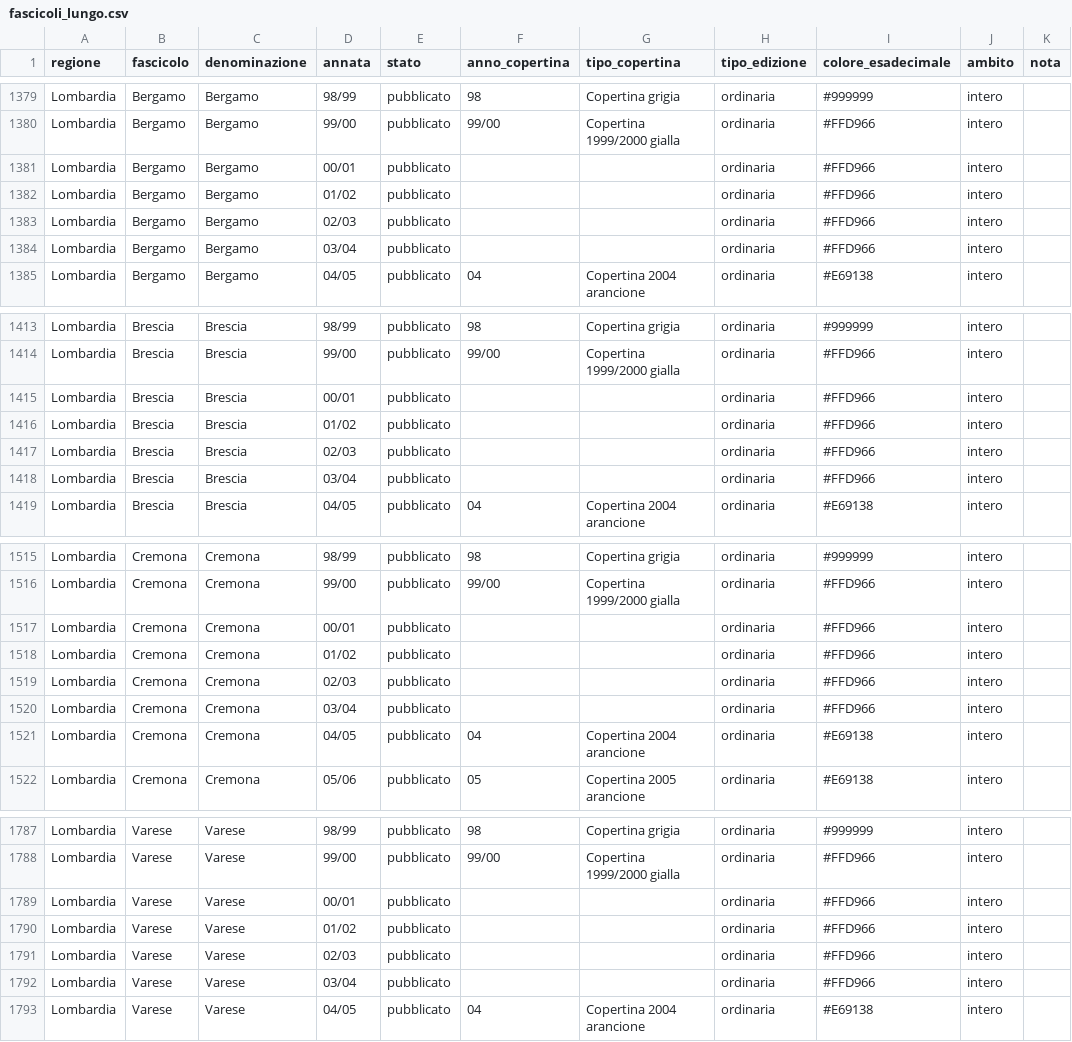
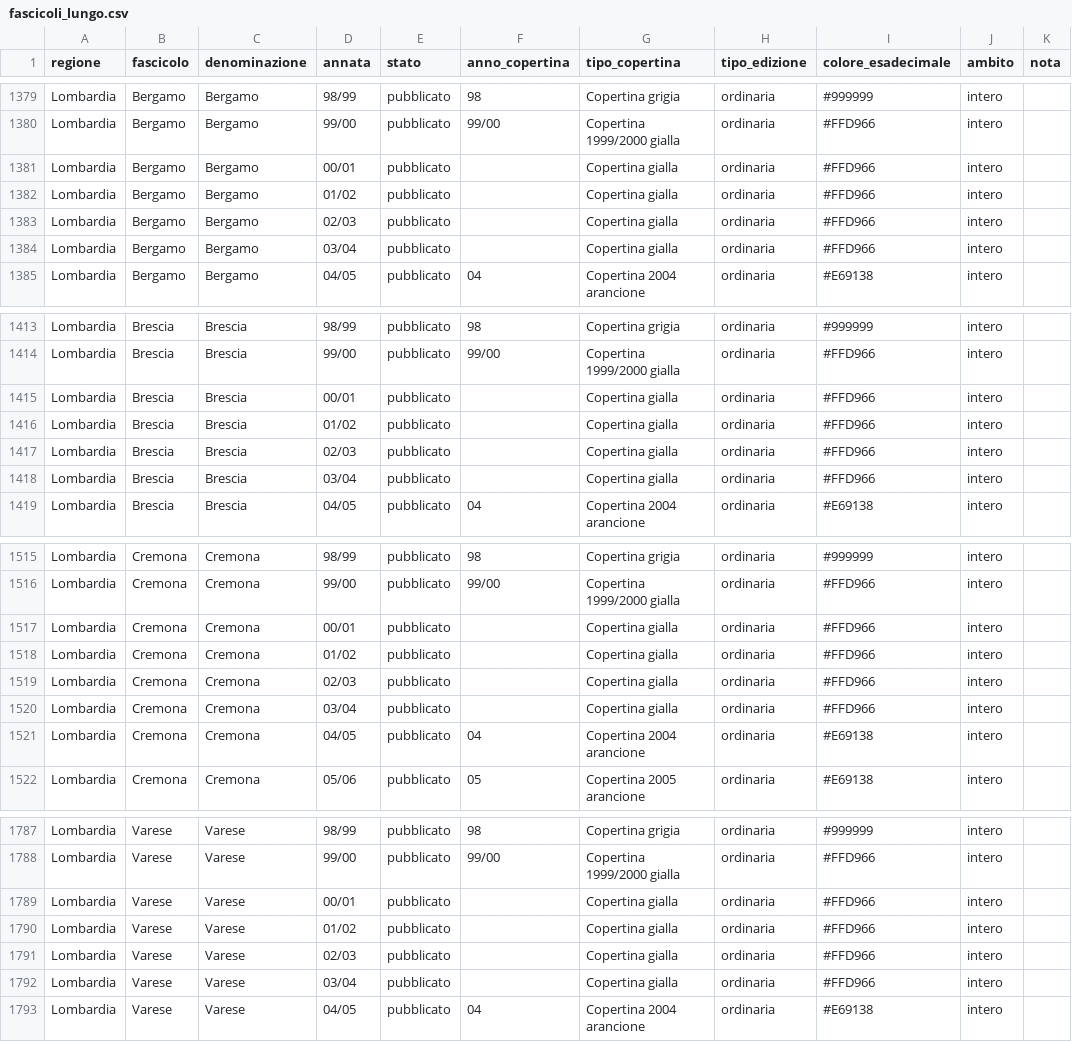
Before and after one commit to RoMu84/TuttoCitta, a CSV file: dati/fascicoli_lungo.csv, drawn as a sheet; only a part is shown, gaps mark what is left out; the diff covers the shown part only.

```diff
--- a/dati/fascicoli_lungo.csv
+++ b/dati/fascicoli_lungo.csv
@@ -1380,6 +1380,6 @@ Lombardia,Bergamo,Bergamo,98/99,pubblicato,98,Copertina grigia,ordinaria,#999999
 Lombardia,Bergamo,Bergamo,99/00,pubblicato,99/00,Copertina 1999/2000 gialla,ordinaria,#FFD966,intero,
-Lombardia,Bergamo,Bergamo,00/01,pubblicato,,,ordinaria,#FFD966,intero,
-Lombardia,Bergamo,Bergamo,01/02,pubblicato,,,ordinaria,#FFD966,intero,
-Lombardia,Bergamo,Bergamo,02/03,pubblicato,,,ordinaria,#FFD966,intero,
-Lombardia,Bergamo,Bergamo,03/04,pubblicato,,,ordinaria,#FFD966,intero,
+Lombardia,Bergamo,Bergamo,00/01,pubblicato,,Copertina gialla,ordinaria,#FFD966,intero,
+Lombardia,Bergamo,Bergamo,01/02,pubblicato,,Copertina gialla,ordinaria,#FFD966,intero,
+Lombardia,Bergamo,Bergamo,02/03,pubblicato,,Copertina gialla,ordinaria,#FFD966,intero,
+Lombardia,Bergamo,Bergamo,03/04,pubblicato,,Copertina gialla,ordinaria,#FFD966,intero,
 Lombardia,Bergamo,Bergamo,04/05,pubblicato,04,Copertina 2004 arancione,ordinaria,#E69138,intero,
@@ -1414,6 +1414,6 @@ Lombardia,Brescia,Brescia,98/99,pubblicato,98,Copertina grigia,ordinaria,#999999
 Lombardia,Brescia,Brescia,99/00,pubblicato,99/00,Copertina 1999/2000 gialla,ordinaria,#FFD966,intero,
-Lombardia,Brescia,Brescia,00/01,pubblicato,,,ordinaria,#FFD966,intero,
-Lombardia,Brescia,Brescia,01/02,pubblicato,,,ordinaria,#FFD966,intero,
-Lombardia,Brescia,Brescia,02/03,pubblicato,,,ordinaria,#FFD966,intero,
-Lombardia,Brescia,Brescia,03/04,pubblicato,,,ordinaria,#FFD966,intero,
+Lombardia,Brescia,Brescia,00/01,pubblicato,,Copertina gialla,ordinaria,#FFD966,intero,
+Lombardia,Brescia,Brescia,01/02,pubblicato,,Copertina gialla,ordinaria,#FFD966,intero,
+Lombardia,Brescia,Brescia,02/03,pubblicato,,Copertina gialla,ordinaria,#FFD966,intero,
+Lombardia,Brescia,Brescia,03/04,pubblicato,,Copertina gialla,ordinaria,#FFD966,intero,
 Lombardia,Brescia,Brescia,04/05,pubblicato,04,Copertina 2004 arancione,ordinaria,#E69138,intero,
@@ -1516,6 +1516,6 @@ Lombardia,Cremona,Cremona,98/99,pubblicato,98,Copertina grigia,ordinaria,#999999
 Lombardia,Cremona,Cremona,99/00,pubblicato,99/00,Copertina 1999/2000 gialla,ordinaria,#FFD966,intero,
-Lombardia,Cremona,Cremona,00/01,pubblicato,,,ordinaria,#FFD966,intero,
-Lombardia,Cremona,Cremona,01/02,pubblicato,,,ordinaria,#FFD966,intero,
-Lombardia,Cremona,Cremona,02/03,pubblicato,,,ordinaria,#FFD966,intero,
-Lombardia,Cremona,Cremona,03/04,pubblicato,,,ordinaria,#FFD966,intero,
+Lombardia,Cremona,Cremona,00/01,pubblicato,,Copertina gialla,ordinaria,#FFD966,intero,
+Lombardia,Cremona,Cremona,01/02,pubblicato,,Copertina gialla,ordinaria,#FFD966,intero,
+Lombardia,Cremona,Cremona,02/03,pubblicato,,Copertina gialla,ordinaria,#FFD966,intero,
+Lombardia,Cremona,Cremona,03/04,pubblicato,,Copertina gialla,ordinaria,#FFD966,intero,
 Lombardia,Cremona,Cremona,04/05,pubblicato,04,Copertina 2004 arancione,ordinaria,#E69138,intero,
@@ -1788,6 +1788,6 @@ Lombardia,Varese,Varese,98/99,pubblicato,98,Copertina grigia,ordinaria,#999999,i
 Lombardia,Varese,Varese,99/00,pubblicato,99/00,Copertina 1999/2000 gialla,ordinaria,#FFD966,intero,
-Lombardia,Varese,Varese,00/01,pubblicato,,,ordinaria,#FFD966,intero,
-Lombardia,Varese,Varese,01/02,pubblicato,,,ordinaria,#FFD966,intero,
-Lombardia,Varese,Varese,02/03,pubblicato,,,ordinaria,#FFD966,intero,
-Lombardia,Varese,Varese,03/04,pubblicato,,,ordinaria,#FFD966,intero,
+Lombardia,Varese,Varese,00/01,pubblicato,,Copertina gialla,ordinaria,#FFD966,intero,
+Lombardia,Varese,Varese,01/02,pubblicato,,Copertina gialla,ordinaria,#FFD966,intero,
+Lombardia,Varese,Varese,02/03,pubblicato,,Copertina gialla,ordinaria,#FFD966,intero,
+Lombardia,Varese,Varese,03/04,pubblicato,,Copertina gialla,ordinaria,#FFD966,intero,
 Lombardia,Varese,Varese,04/05,pubblicato,04,Copertina 2004 arancione,ordinaria,#E69138,intero,
```
Also changed, not shown: 21 edited cells elsewhere in this file, dati/lombardia_fascicoli.csv, dati/marche_fascicoli.csv, 7 other files.
